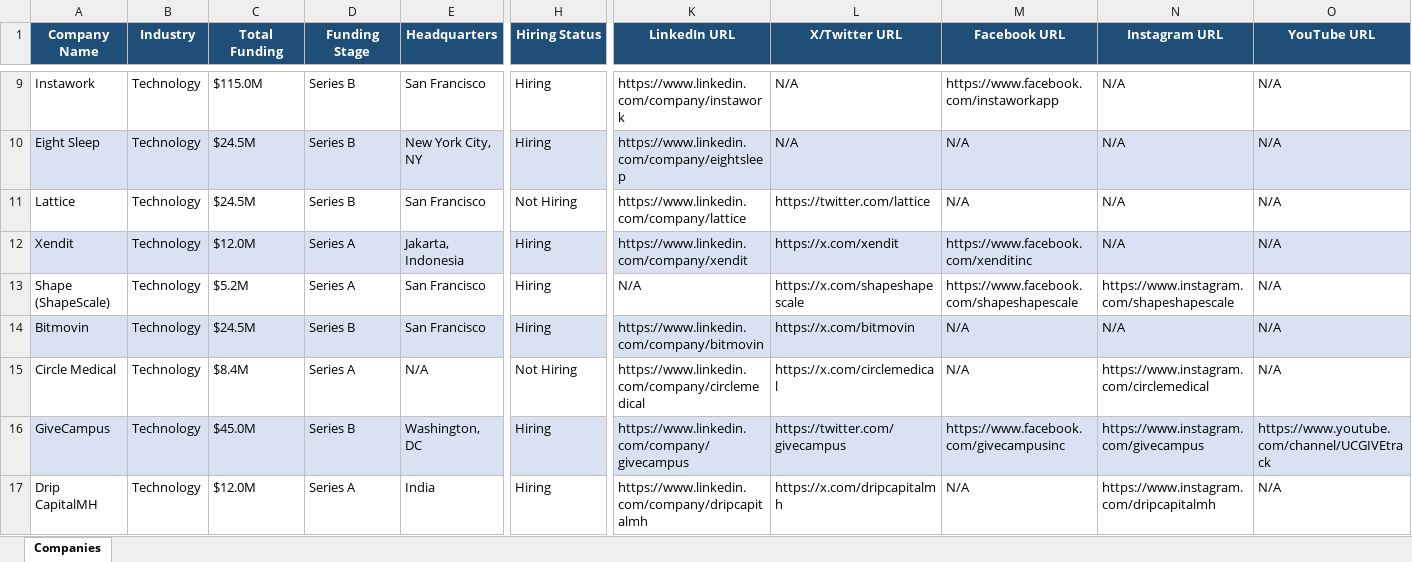
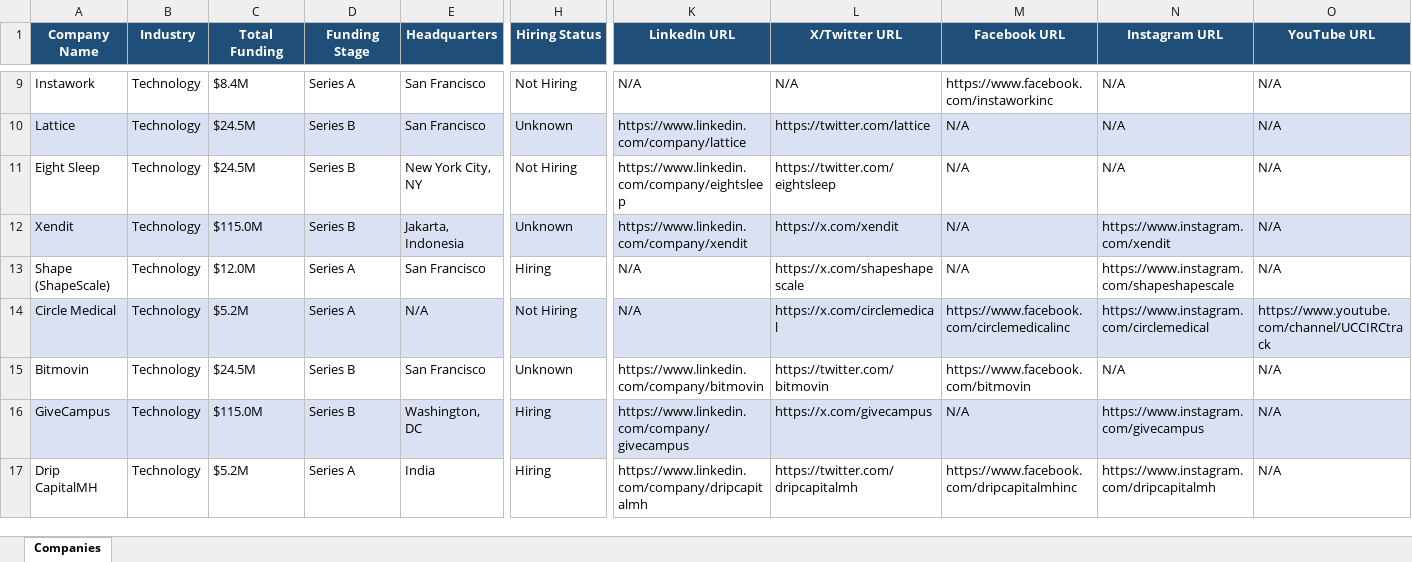
Before and after one commit to usergit535/talent_intelligence_project_2, an Excel workbook: output/companies.xlsx, sheet Companies, drawn as a sheet; only a part is shown, gaps mark what is left out; values as stored, in another font and other column widths than the file's, no borders; removed rows and columns are numbered as before the commit, all else as after; rows hold the shown columns only; the diff covers the shown part only; the diff names each change by its address in the sheet, - before the commit and + after, or states it on an @@ line.

```diff
--- a/output/companies.xlsx (sheet Companies)
+++ b/output/companies.xlsx (sheet Companies)
-C9 (Total Funding): $115.0M
+C9 (Total Funding): $8.4M
-D9 (Funding Stage): Series B
+D9 (Funding Stage): Series A
-H9 (Hiring Status): Hiring
+H9 (Hiring Status): Not Hiring
-K9 (LinkedIn URL): https://www.linkedin.com/company/instawork
+K9 (LinkedIn URL): N/A
-M9 (Facebook URL): https://www.facebook.com/instaworkapp
+M9 (Facebook URL): https://www.facebook.com/instaworkinc
-row 10: Eight Sleep | Technology | $24.5M | Series B | New York City, NY | Hiring | https://www.linkedin.com/company/eightsleep | N/A | N/A | N/A | N/A
-A10:O10 fill: none
+A10:O10 fill: #D9E1F2
-H10 (Hiring Status): Not Hiring
+H10 (Hiring Status): Unknown
+row 11: Eight Sleep | Technology | $24.5M | Series B | New York City, NY | Not Hiring | https://www.linkedin.com/company/eightsleep | https://twitter.com/eightsleep | N/A | N/A | N/A
-C12 (Total Funding): $12.0M
+C12 (Total Funding): $115.0M
-D12 (Funding Stage): Series A
+D12 (Funding Stage): Series B
-H12 (Hiring Status): Hiring
+H12 (Hiring Status): Unknown
-M12 (Facebook URL): https://www.facebook.com/xenditinc
+M12 (Facebook URL): N/A
-N12 (Instagram URL): N/A
+N12 (Instagram URL): https://www.instagram.com/xendit
-C13 (Total Funding): $5.2M
+C13 (Total Funding): $12.0M
-M13 (Facebook URL): https://www.facebook.com/shapeshapescale
+M13 (Facebook URL): N/A
-row 14: Bitmovin | Technology | $24.5M | Series B | San Francisco | Hiring | https://www.linkedin.com/company/bitmovin | https://x.com/bitmovin | N/A | N/A | N/A
-A14:O14 fill: none
+A14:O14 fill: #D9E1F2
-C14 (Total Funding): $8.4M
+C14 (Total Funding): $5.2M
-K14 (LinkedIn URL): https://www.linkedin.com/company/circlemedical
+K14 (LinkedIn URL): N/A
-M14 (Facebook URL): N/A
+M14 (Facebook URL): https://www.facebook.com/circlemedicalinc
-O14 (YouTube URL): N/A
+O14 (YouTube URL): https://www.youtube.com/channel/UCCIRCtrack
+row 15: Bitmovin | Technology | $24.5M | Series B | San Francisco | Unknown | https://www.linkedin.com/company/bitmovin | https://twitter.com/bitmovin | https://www.facebook.com/bitmovin | N/A | N/A
-C16 (Total Funding): $45.0M
+C16 (Total Funding): $115.0M
-L16 (X/Twitter URL): https://twitter.com/givecampus
+L16 (X/Twitter URL): https://x.com/givecampus
-M16 (Facebook URL): https://www.facebook.com/givecampusinc
+M16 (Facebook URL): N/A
-O16 (YouTube URL): https://www.youtube.com/channel/UCGIVEtrack
+O16 (YouTube URL): N/A
-C17 (Total Funding): $12.0M
+C17 (Total Funding): $5.2M
-L17 (X/Twitter URL): https://x.com/dripcapitalmh
+L17 (X/Twitter URL): https://twitter.com/dripcapitalmh
-M17 (Facebook URL): N/A
+M17 (Facebook URL): https://www.facebook.com/dripcapitalmhinc
```
Also changed, not shown: 5 added rows, 5 removed rows, 392 edited cells and cell formats elsewhere in this sheet, 1 other file.
